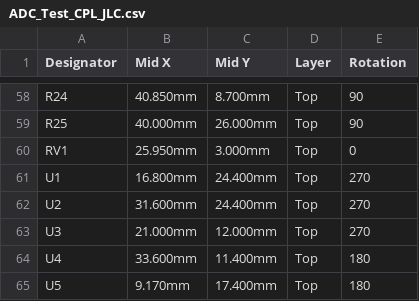
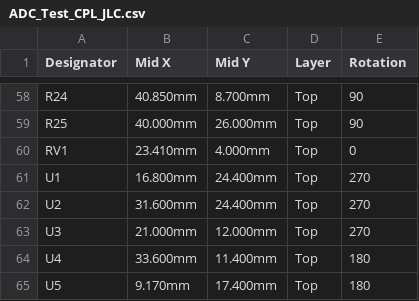
Before and after one commit to auselia/adc_test_board, a CSV file: hw/fab/ADC_Test_CPL_JLC.csv, drawn as a sheet; only a part is shown, gaps mark what is left out.

```diff
--- a/hw/fab/ADC_Test_CPL_JLC.csv
+++ b/hw/fab/ADC_Test_CPL_JLC.csv
@@ -59,3 +59,3 @@ R24,40.850mm,8.700mm,Top,90
 R25,40.000mm,26.000mm,Top,90
-RV1,25.950mm,3.000mm,Top,0
+RV1,23.410mm,4.000mm,Top,0
 U1,16.800mm,24.400mm,Top,270
```
Also changed, not shown: 2 other files.
